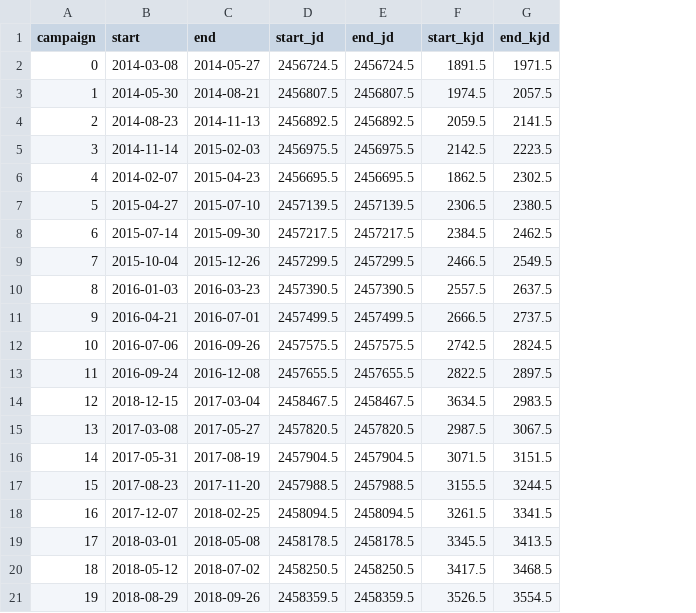
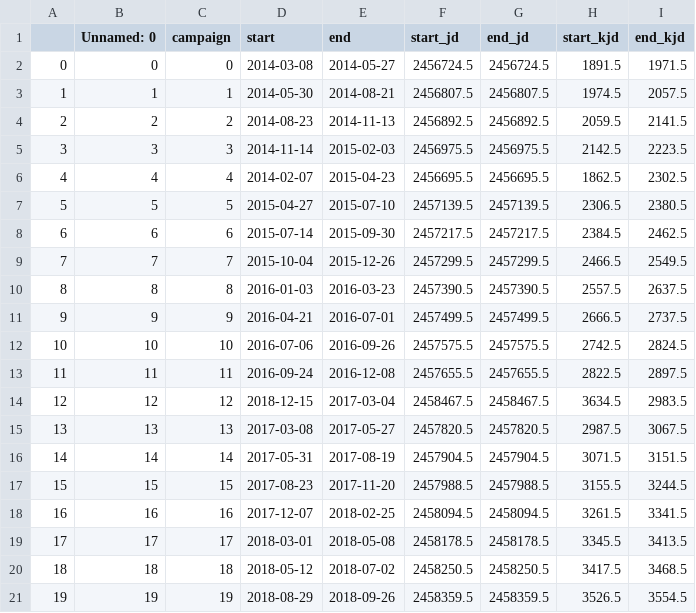
Before and after one commit to emilygilbert/tess_k2_overlap, a CSV file: data/K2_times.csv, drawn as a sheet; the diff names each change by its address in the sheet, - before the commit and + after, or states it on an @@ line.

```diff
--- a/data/K2_times.csv
+++ b/data/K2_times.csv
+column A, rows 2-21: 0 | 1 | 2 | 3 | 4 | 5 | 6 | 7 | 8 | 9 | 10 | 11 | 12 | 13 | 14 | 15 | 16 | 17 | 18 | 19
+column B (Unnamed: 0), rows 2-21: 0 | 1 | 2 | 3 | 4 | 5 | 6 | 7 | 8 | 9 | 10 | 11 | 12 | 13 | 14 | 15 | 16 | 17 | 18 | 19
```
Also changed, not shown: 1 other file.
